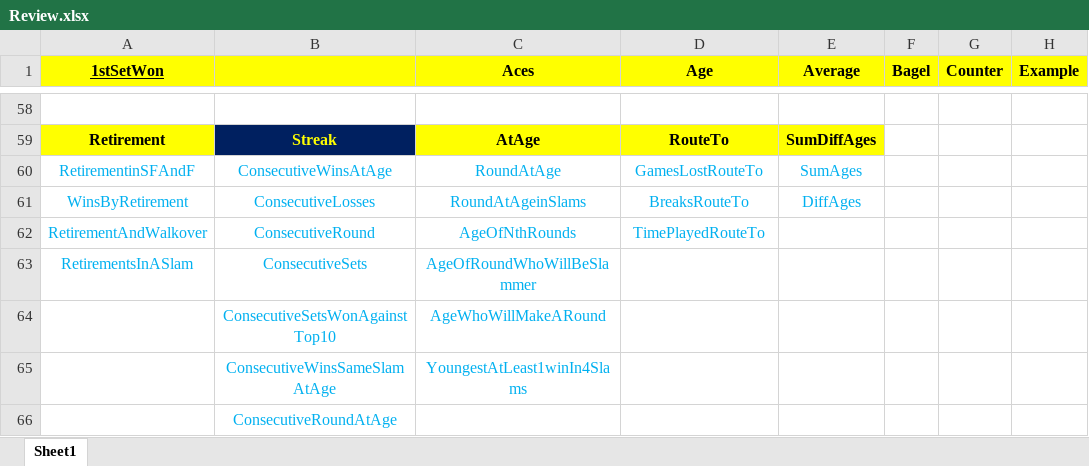
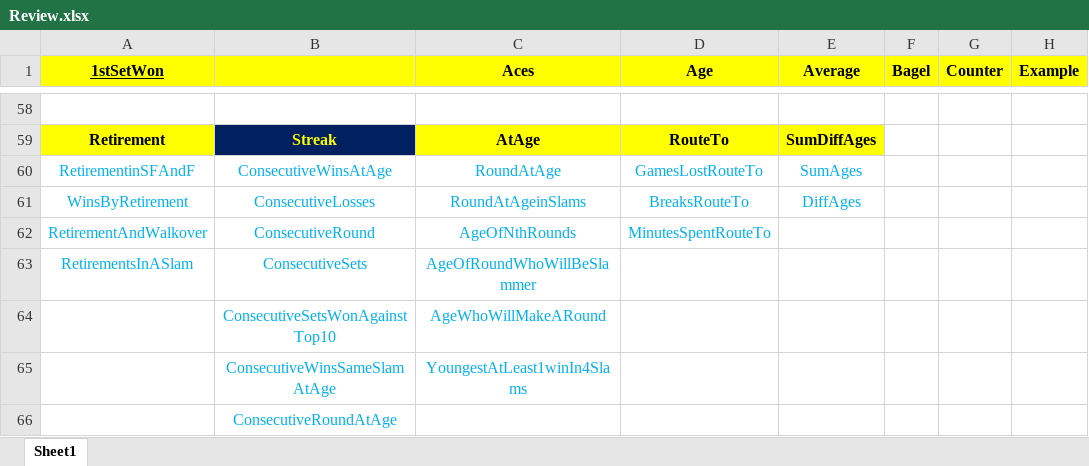
Before and after one commit to Tennismylife/Tennis-R-ecord-Tracker, an Excel workbook: Review.xlsx, sheet Sheet1, drawn as a sheet; only a part is shown, gaps mark what is left out; values as stored, in another font and other column widths than the file's, no borders; the diff names each change by its address in the sheet, - before the commit and + after, or states it on an @@ line.

```diff
--- a/Review.xlsx (sheet Sheet1)
+++ b/Review.xlsx (sheet Sheet1)
-D62 (Age): TimePlayedRouteTo
+D62 (Age): MinutesSpentRouteTo
```
Also changed, not shown: 4 other files.
